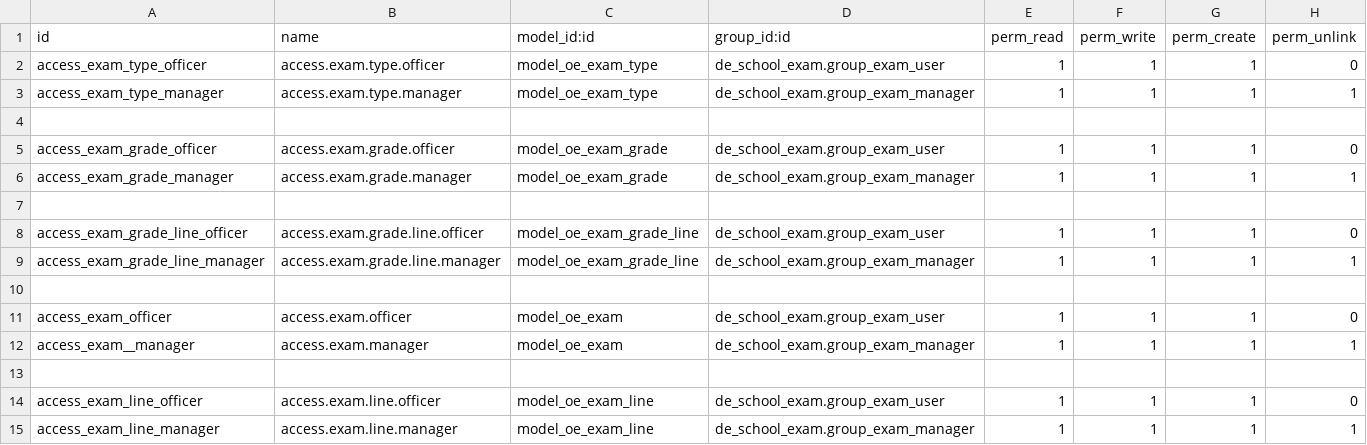
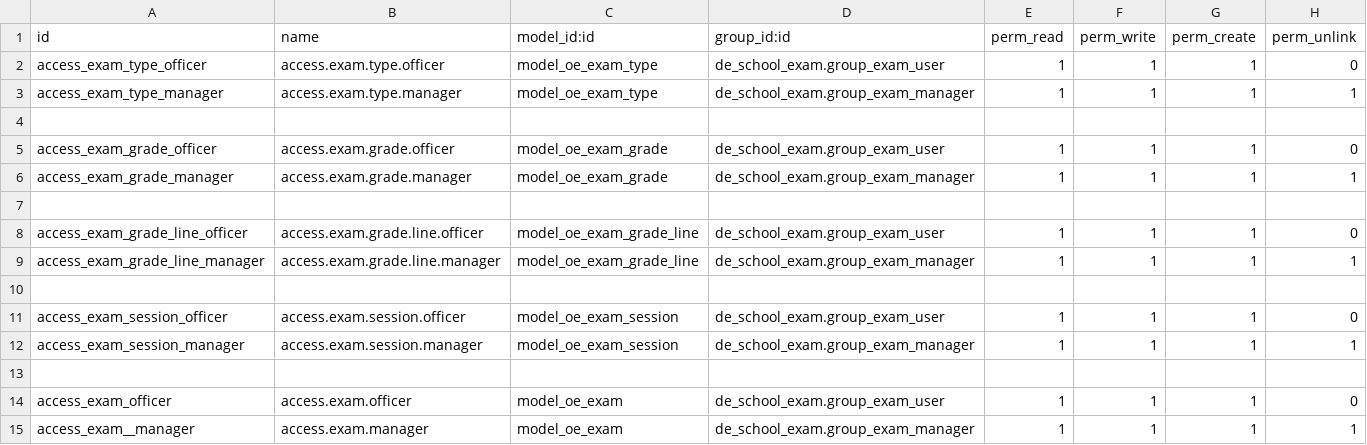
Before and after one commit to farhanrashad/gipli, a CSV file: de_school_exam/security/ir.model.access.csv, drawn as a sheet.

Commit message:
update exam

```diff
--- a/de_school_exam/security/ir.model.access.csv
+++ b/de_school_exam/security/ir.model.access.csv
@@ -10,6 +10,6 @@ access_exam_grade_line_manager,access.exam.grade.line.manager,model_oe_exam_grad
 
+access_exam_session_officer,access.exam.session.officer,model_oe_exam_session,de_school_exam.group_exam_user,1,1,1,0
+access_exam_session_manager,access.exam.session.manager,model_oe_exam_session,de_school_exam.group_exam_manager,1,1,1,1
+
 access_exam_officer,access.exam.officer,model_oe_exam,de_school_exam.group_exam_user,1,1,1,0
 access_exam__manager,access.exam.manager,model_oe_exam,de_school_exam.group_exam_manager,1,1,1,1
-
-access_exam_line_officer,access.exam.line.officer,model_oe_exam_line,de_school_exam.group_exam_user,1,1,1,0
-access_exam_line_manager,access.exam.line.manager,model_oe_exam_line,de_school_exam.group_exam_manager,1,1,1,1
```
Also changed, not shown: 4 other files.
